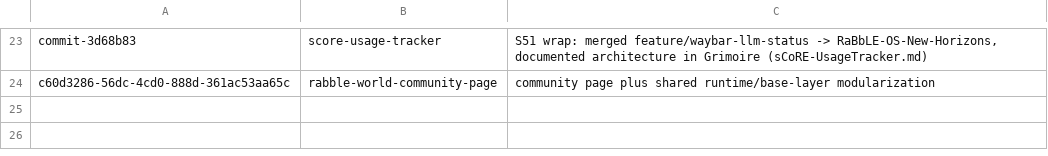
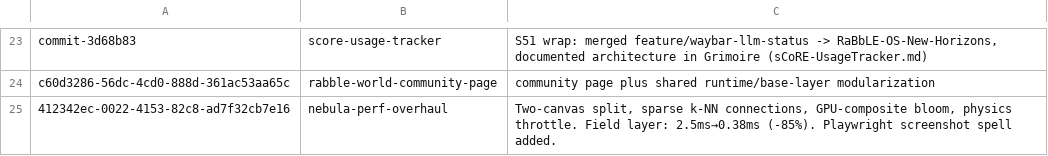
Before and after one commit to RaBbLE-Collective/RaBbLE-Grimoire, a TSV file: log/token-ledger.tsv, drawn as a sheet; only a part is shown, gaps mark what is left out.

Commit message:
transcribe ~ grimoire >> rearchitecture Phase 4 implementation notes + token ledger // %SESSION_53%

```diff
--- a/log/token-ledger.tsv
+++ b/log/token-ledger.tsv
@@ -24 +24,2 @@ commit-3d68b83	score-usage-tracker	S51 wrap: merged feature/waybar-llm-status ->
 c60d3286-56dc-4cd0-888d-361ac53aa65c	rabble-world-community-page	community page plus shared runtime/base-layer modularization
+412342ec-0022-4153-82c8-ad7f32cb7e16	nebula-perf-overhaul	Two-canvas split, sparse k-NN connections, GPU-composite bloom, physics throttle. Field layer: 2.5ms→0.38ms (-85%). Playwright screenshot spell added.
```
Also changed, not shown: 1 other file.
